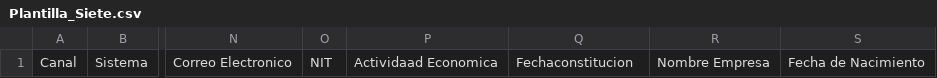
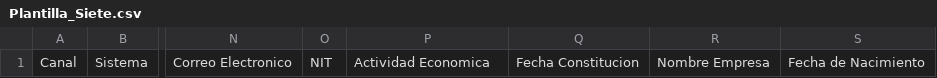
Before and after one commit to NR-ETB/GES-BOT, a CSV file: GES-BOT/Model/Excels/Plantilla_Siete.csv, drawn as a sheet; only a part is shown, gaps mark what is left out; the diff names each change by its address in the sheet, - before the commit and + after, or states it on an @@ line.

```diff
--- a/GES-BOT/Model/Excels/Plantilla_Siete.csv
+++ b/GES-BOT/Model/Excels/Plantilla_Siete.csv
-P1: Actividaad Economica
+P1: Actividad Economica
-Q1: Fechaconstitucion
+Q1: Fecha Constitucion
```
Also changed, not shown: GES-BOT/Model/Excels/Plantilla_Cinco.csv, GES-BOT/Model/Excels/Plantilla_Cuatro.csv, 7 other files.
